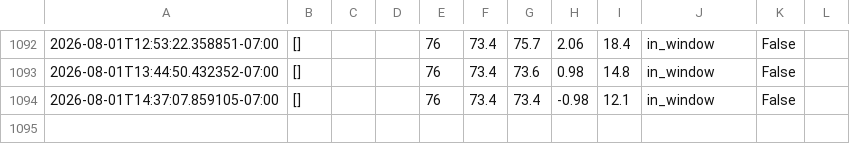
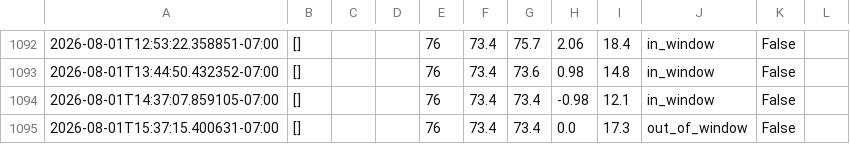
Before and after one commit to josemjuarez08-rgb/TMAX, a CSV file: tmax_log.csv, drawn as a sheet; only a part is shown, gaps mark what is left out; the diff names each change by its address in the sheet, - before the commit and + after, or states it on an @@ line.

```diff
--- a/tmax_log.csv
+++ b/tmax_log.csv
+row 1095: 2026-08-01T15:37:15.400631-07:00 | [] |  |  | 76 | 73.4 | 73.4 | 0.0 | 17.3 | out_of_window | False
```
